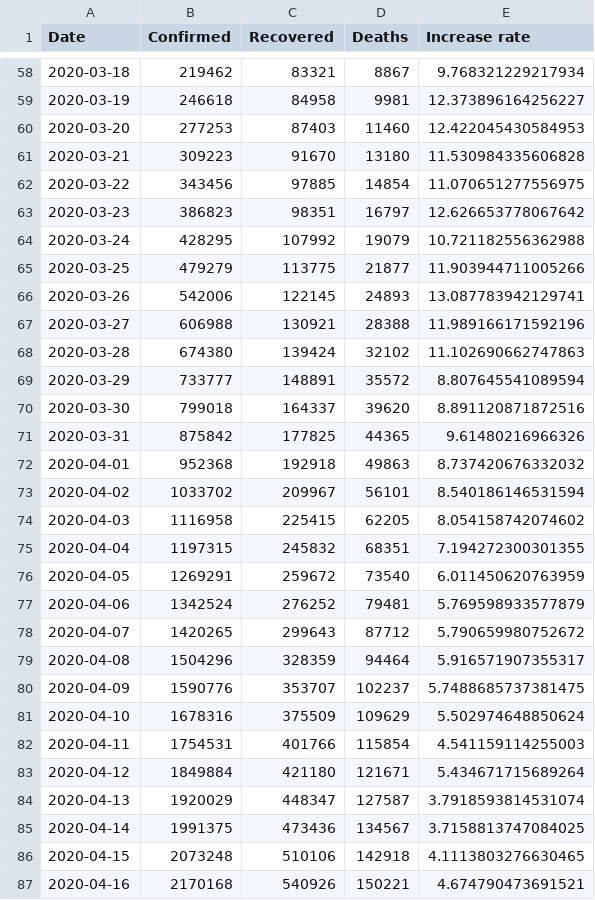
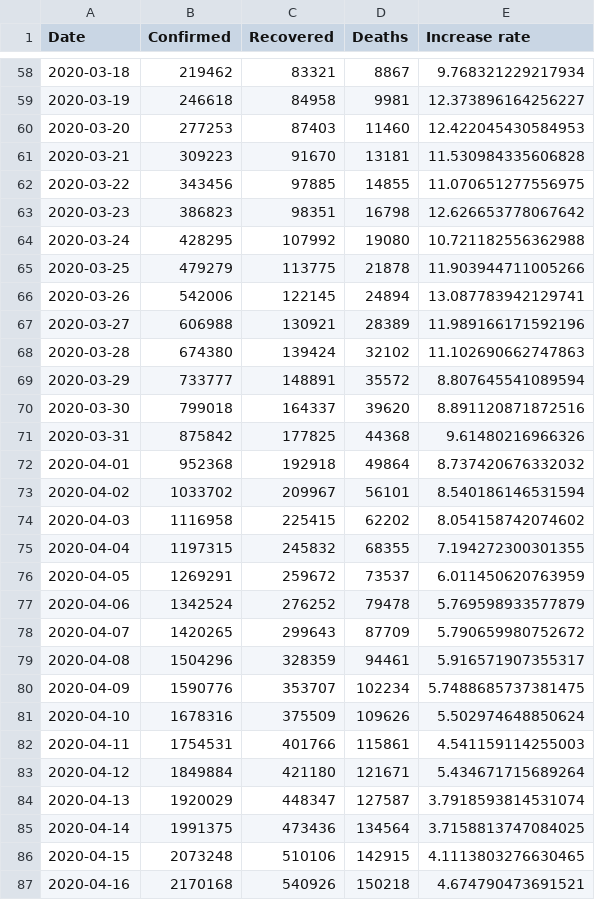
Before and after one commit to Gwardii/covid-19, a CSV file: data/worldwide-aggregate.csv, drawn as a sheet; only a part is shown, gaps mark what is left out; the diff covers the shown part only.

```diff
--- a/data/worldwide-aggregate.csv
+++ b/data/worldwide-aggregate.csv
@@ -60,9 +60,9 @@ Date,Confirmed,Recovered,Deaths,Increase rate
 2020-03-20,277253,87403,11460,12.422045430584953
-2020-03-21,309223,91670,13180,11.530984335606828
-2020-03-22,343456,97885,14854,11.070651277556975
-2020-03-23,386823,98351,16797,12.626653778067642
-2020-03-24,428295,107992,19079,10.721182556362988
-2020-03-25,479279,113775,21877,11.903944711005266
-2020-03-26,542006,122145,24893,13.087783942129741
-2020-03-27,606988,130921,28388,11.989166171592196
+2020-03-21,309223,91670,13181,11.530984335606828
+2020-03-22,343456,97885,14855,11.070651277556975
+2020-03-23,386823,98351,16798,12.626653778067642
+2020-03-24,428295,107992,19080,10.721182556362988
+2020-03-25,479279,113775,21878,11.903944711005266
+2020-03-26,542006,122145,24894,13.087783942129741
+2020-03-27,606988,130921,28389,11.989166171592196
 2020-03-28,674380,139424,32102,11.102690662747863
@@ -70,18 +70,18 @@ Date,Confirmed,Recovered,Deaths,Increase rate
 2020-03-30,799018,164337,39620,8.891120871872516
-2020-03-31,875842,177825,44365,9.61480216966326
-2020-04-01,952368,192918,49863,8.737420676332032
+2020-03-31,875842,177825,44368,9.61480216966326
+2020-04-01,952368,192918,49864,8.737420676332032
 2020-04-02,1033702,209967,56101,8.540186146531594
-2020-04-03,1116958,225415,62205,8.054158742074602
-2020-04-04,1197315,245832,68351,7.194272300301355
-2020-04-05,1269291,259672,73540,6.011450620763959
-2020-04-06,1342524,276252,79481,5.769598933577879
-2020-04-07,1420265,299643,87712,5.790659980752672
-2020-04-08,1504296,328359,94464,5.916571907355317
-2020-04-09,1590776,353707,102237,5.7488685737381475
-2020-04-10,1678316,375509,109629,5.502974648850624
-2020-04-11,1754531,401766,115854,4.541159114255003
+2020-04-03,1116958,225415,62202,8.054158742074602
+2020-04-04,1197315,245832,68355,7.194272300301355
+2020-04-05,1269291,259672,73537,6.011450620763959
+2020-04-06,1342524,276252,79478,5.769598933577879
+2020-04-07,1420265,299643,87709,5.790659980752672
+2020-04-08,1504296,328359,94461,5.916571907355317
+2020-04-09,1590776,353707,102234,5.7488685737381475
+2020-04-10,1678316,375509,109626,5.502974648850624
+2020-04-11,1754531,401766,115861,4.541159114255003
 2020-04-12,1849884,421180,121671,5.434671715689264
 2020-04-13,1920029,448347,127587,3.7918593814531074
-2020-04-14,1991375,473436,134567,3.7158813747084025
-2020-04-15,2073248,510106,142918,4.1113803276630465
-2020-04-16,2170168,540926,150221,4.674790473691521
+2020-04-14,1991375,473436,134564,3.7158813747084025
+2020-04-15,2073248,510106,142915,4.1113803276630465
+2020-04-16,2170168,540926,150218,4.674790473691521
```
Also changed, not shown: 11 added rows and 123 edited cells elsewhere in this file, data/key-countries-pivoted.csv, data/reference.csv, 5 other files.
